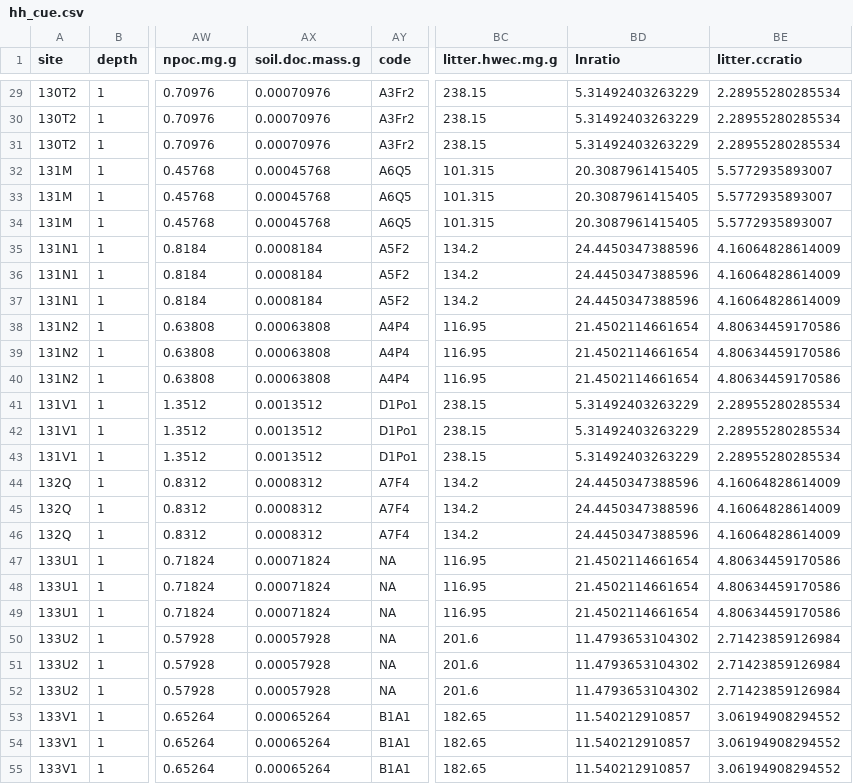
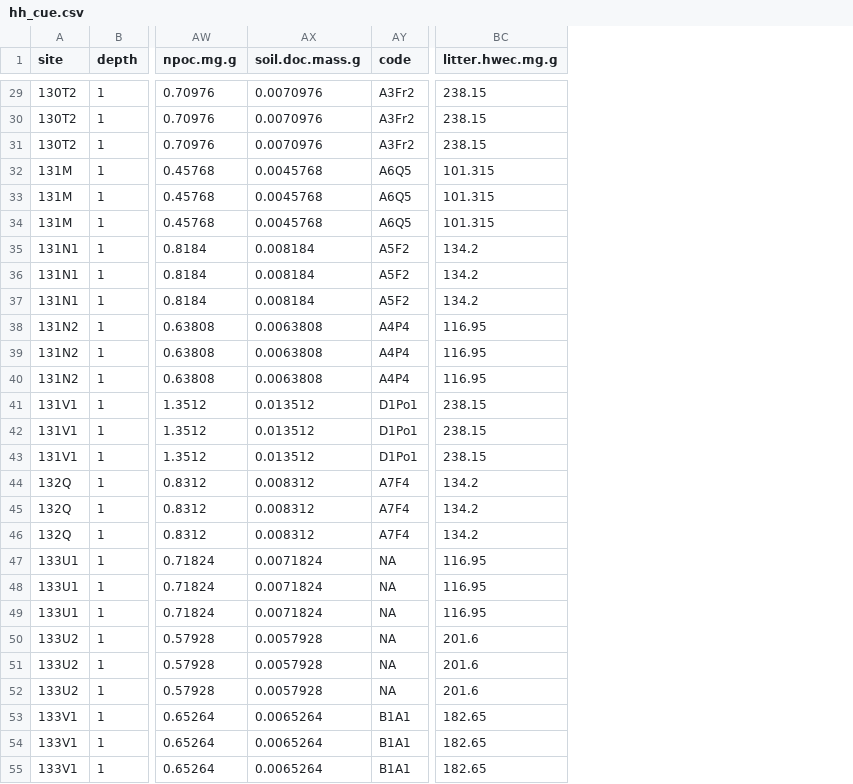
Before and after one commit to margham/HHout_field_experiment, a CSV file: hh_cue.csv, drawn as a sheet; only a part is shown, gaps mark what is left out; the diff covers the shown part only; the diff names each change by its address in the sheet, - before the commit and + after, or states it on an @@ line.

```diff
--- a/hh_cue.csv
+++ b/hh_cue.csv
-column BD (lnratio), rows 29-55: 5.31492403263229 | 5.31492403263229 | 5.31492403263229 | 20.3087961415405 | 20.3087961415405 | 20.3087961415405 | 24.4450347388596 | 24.4450347388596 | 24.4450347388596 | 21.4502114661654 | 21.4502114661654 | 21.4502114661654 | 5.31492403263229 | 5.31492403263229 | 5.31492403263229 | 24.4450347388596 | 24.4450347388596 | 24.4450347388596 | 21.4502114661654 | 21.4502114661654 | 21.4502114661654 | 11.4793653104302 | 11.4793653104302 | 11.4793653104302 | 11.540212910857 | 11.540212910857 | 11.540212910857
-column BE (litter.ccratio), rows 29-55: 2.28955280285534 | 2.28955280285534 | 2.28955280285534 | 5.5772935893007 | 5.5772935893007 | 5.5772935893007 | 4.16064828614009 | 4.16064828614009 | 4.16064828614009 | 4.80634459170586 | 4.80634459170586 | 4.80634459170586 | 2.28955280285534 | 2.28955280285534 | 2.28955280285534 | 4.16064828614009 | 4.16064828614009 | 4.16064828614009 | 4.80634459170586 | 4.80634459170586 | 4.80634459170586 | 2.71423859126984 | 2.71423859126984 | 2.71423859126984 | 3.06194908294552 | 3.06194908294552 | 3.06194908294552
-AX29:AX31 (soil.doc.mass.g): 0.00070976
+AX29:AX31 (soil.doc.mass.g): 0.0070976
-AX32:AX34 (soil.doc.mass.g): 0.00045768
+AX32:AX34 (soil.doc.mass.g): 0.0045768
-AX35:AX37 (soil.doc.mass.g): 0.0008184
+AX35:AX37 (soil.doc.mass.g): 0.008184
-AX38:AX40 (soil.doc.mass.g): 0.00063808
+AX38:AX40 (soil.doc.mass.g): 0.0063808
-AX41:AX43 (soil.doc.mass.g): 0.0013512
+AX41:AX43 (soil.doc.mass.g): 0.013512
-AX44:AX46 (soil.doc.mass.g): 0.0008312
+AX44:AX46 (soil.doc.mass.g): 0.008312
-AX47:AX49 (soil.doc.mass.g): 0.00071824
+AX47:AX49 (soil.doc.mass.g): 0.0071824
-AX50:AX52 (soil.doc.mass.g): 0.00057928
+AX50:AX52 (soil.doc.mass.g): 0.0057928
-AX53:AX55 (soil.doc.mass.g): 0.00065264
+AX53:AX55 (soil.doc.mass.g): 0.0065264
```
Also changed, not shown: 69 edited cells elsewhere in this file, 4 other files.
